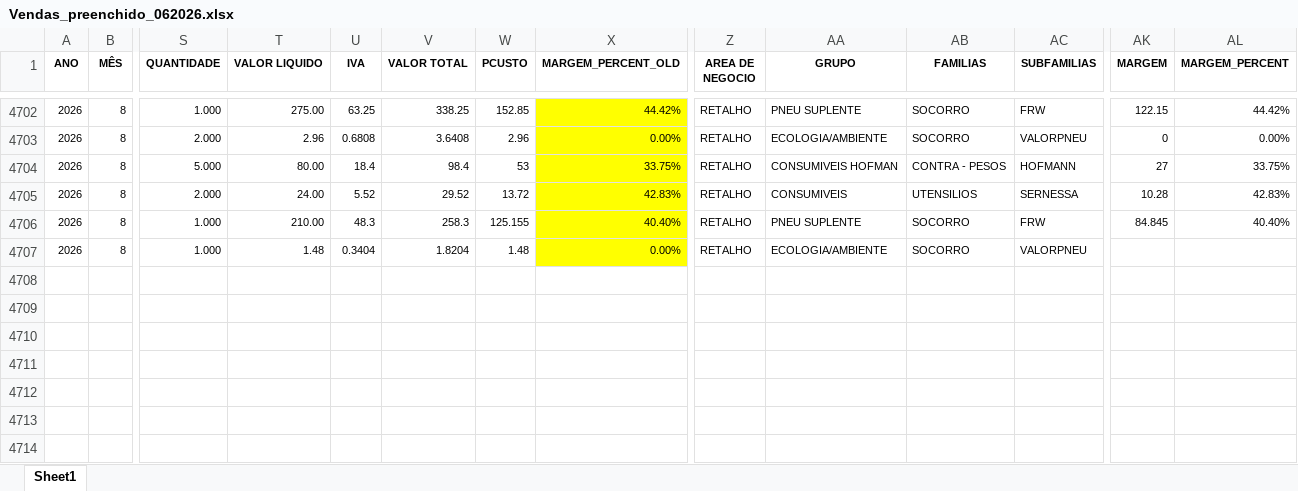
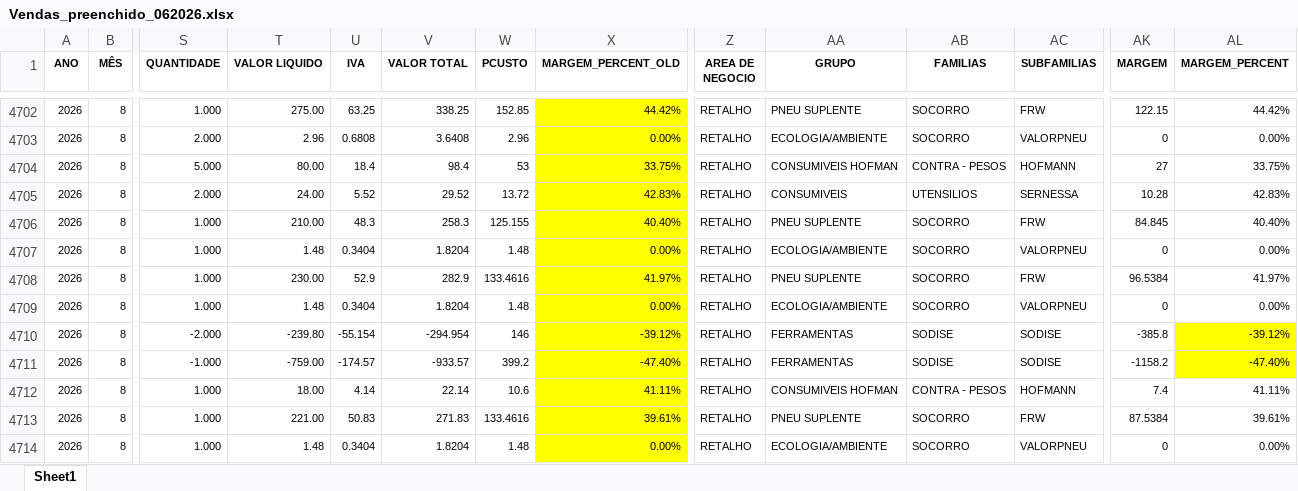
Before and after one commit to PedroM1976/DashboardDM, an Excel workbook: Vendas_preenchido_062026.xlsx, sheet Sheet1, drawn as a sheet; only a part is shown, gaps mark what is left out; values as stored, in another font and other column widths than the file's, no borders; rows hold the shown columns only; the diff covers the shown part only; the diff names each change by its address in the sheet, - before the commit and + after, or states it on an @@ line.

Commit message:
Update Vendas_preenchido_062026.xlsx

```diff
--- a/Vendas_preenchido_062026.xlsx (sheet Sheet1)
+++ b/Vendas_preenchido_062026.xlsx (sheet Sheet1)
-AK4707 (MARGEM): (empty)
+AK4707 (MARGEM): 0
-AL4707 (MARGEM_PERCENT): (empty)
+AL4707 (MARGEM_PERCENT): 0.00%
+row 4708: 2026 | 8 | 1.000 | 230.00 | 52.9 | 282.9 | 133.4616 | 41.97% | RETALHO | PNEU SUPLENTE | SOCORRO | FRW | 96.5384 | 41.97%
+row 4709: 2026 | 8 | 1.000 | 1.48 | 0.3404 | 1.8204 | 1.48 | 0.00% | RETALHO | ECOLOGIA/AMBIENTE | SOCORRO | VALORPNEU | 0 | 0.00%
+row 4710: 2026 | 8 | -2.000 | -239.80 | -55.154 | -294.954 | 146 | -39.12% | RETALHO | FERRAMENTAS | SODISE | SODISE | -385.8 | -39.12%
+row 4711: 2026 | 8 | -1.000 | -759.00 | -174.57 | -933.57 | 399.2 | -47.40% | RETALHO | FERRAMENTAS | SODISE | SODISE | -1158.2 | -47.40%
+row 4712: 2026 | 8 | 1.000 | 18.00 | 4.14 | 22.14 | 10.6 | 41.11% | RETALHO | CONSUMIVEIS HOFMAN | CONTRA - PESOS | HOFMANN | 7.4 | 41.11%
+row 4713: 2026 | 8 | 1.000 | 221.00 | 50.83 | 271.83 | 133.4616 | 39.61% | RETALHO | PNEU SUPLENTE | SOCORRO | FRW | 87.5384 | 39.61%
+row 4714: 2026 | 8 | 1.000 | 1.48 | 0.3404 | 1.8204 | 1.48 | 0.00% | RETALHO | ECOLOGIA/AMBIENTE | SOCORRO | VALORPNEU | 0 | 0.00%
```
Also changed, not shown: 7 added rows, 36 edited cells and cell formats elsewhere in this sheet.
